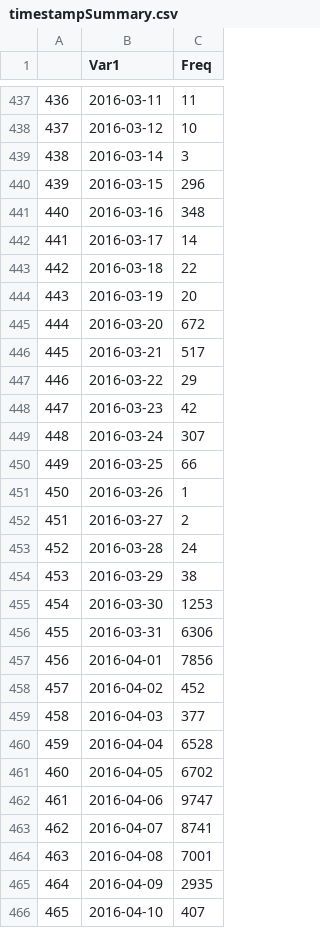
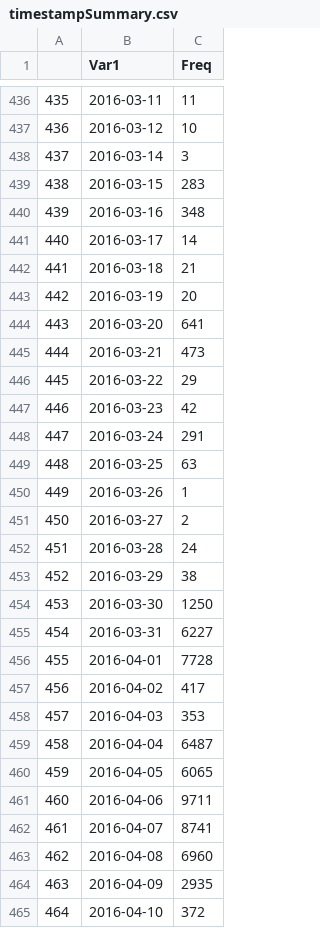
Before and after one commit to PreparePokhara/OSMDataPokhara, a CSV file: data/csv/overall/timestampSummary.csv, drawn as a sheet; only a part is shown, gaps mark what is left out; addresses are those after the commit; the diff covers the shown part only; the diff names each change by its address in the sheet, - before the commit and + after, or states it on an @@ line.

Commit message:
July 2 data update, plus fixes

```diff
--- a/data/csv/overall/timestampSummary.csv
+++ b/data/csv/overall/timestampSummary.csv
@@ column A renumbered between rows 366 and 539 @@
-C439 (Freq): 296
+C439 (Freq): 283
-C442 (Freq): 22
+C442 (Freq): 21
-C444 (Freq): 672
+C444 (Freq): 641
-C445 (Freq): 517
+C445 (Freq): 473
-C448 (Freq): 307
+C448 (Freq): 291
-C449 (Freq): 66
+C449 (Freq): 63
-C454 (Freq): 1253
+C454 (Freq): 1250
-C455 (Freq): 6306
+C455 (Freq): 6227
-C456 (Freq): 7856
+C456 (Freq): 7728
-C457 (Freq): 452
+C457 (Freq): 417
-C458 (Freq): 377
+C458 (Freq): 353
-C459 (Freq): 6528
+C459 (Freq): 6487
-C460 (Freq): 6702
+C460 (Freq): 6065
-C461 (Freq): 9747
+C461 (Freq): 9711
-C463 (Freq): 7001
+C463 (Freq): 6960
-C465 (Freq): 407
+C465 (Freq): 372
```
Also changed, not shown: 7 added rows, 1 removed row and 157 edited cells elsewhere in this file, data/csv/last_month/amenitySummary.csv, data/csv/last_week/amenitySummary.csv, 18 other files.
